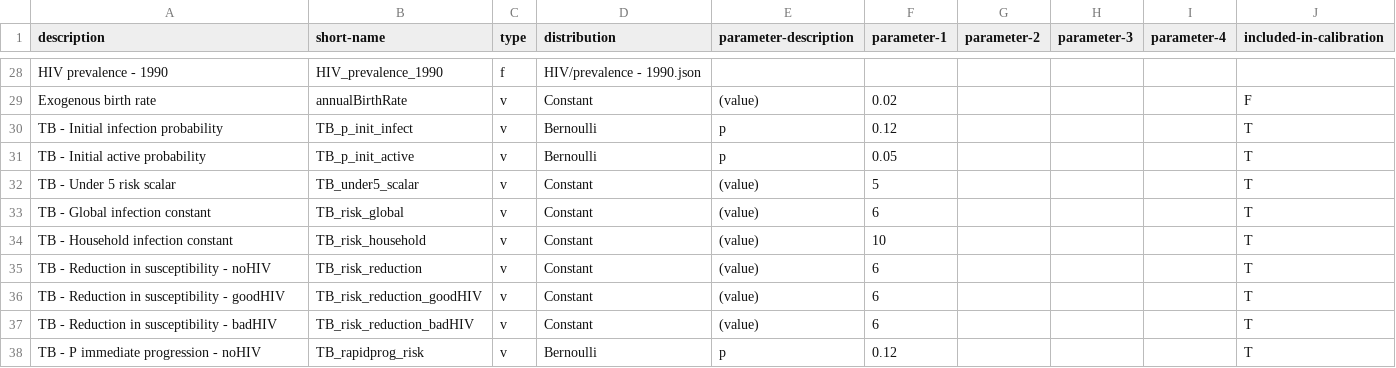
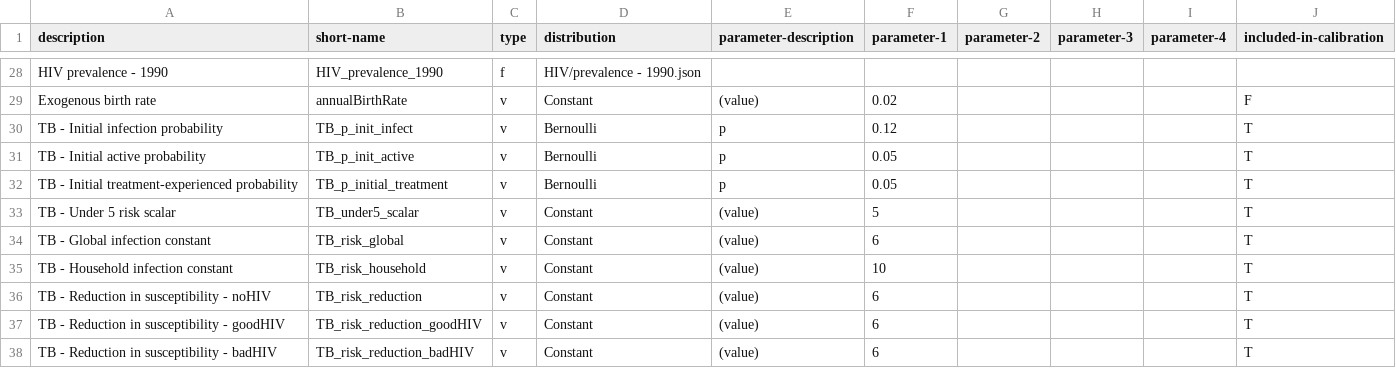
Before and after one commit to yaesoubilab/TBABM, a CSV file: params/runsheet_prototype.csv, drawn as a sheet; only a part is shown, gaps mark what is left out; the shorter side is filled out with more unchanged rows; the diff names each change by its address in the sheet, - before the commit and + after, or states it on an @@ line.

Commit message:
Individuals can be marked as treatment-experienced initially

```diff
--- a/params/runsheet_prototype.csv
+++ b/params/runsheet_prototype.csv
+row 32: TB - Initial treatment-experienced probability | TB_p_initial_treatment | v | Bernoulli | p | 0.05 |  |  |  | T
```
Also changed, not shown: 3 other files.
